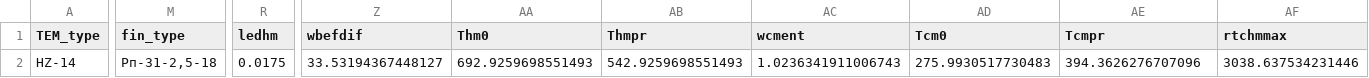
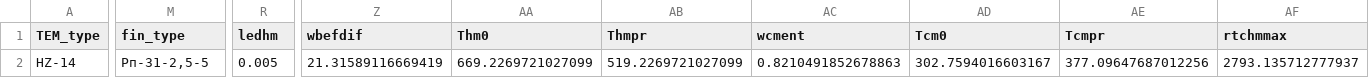
Before and after one commit to Roman-Golubev/basic_RL_model_mlops_1new, a CSV file: artifacts/data_input/params_6.csv, drawn as a sheet; only a part is shown, gaps mark what is left out; the diff covers the shown part only; the diff names each change by its address in the sheet, - before the commit and + after, or states it on an @@ line.

```diff
--- a/artifacts/data_input/params_6.csv
+++ b/artifacts/data_input/params_6.csv
-M2 (fin_type): Рп-31-2,5-18
+M2 (fin_type): Рп-31-2,5-5
-R2 (ledhm): 0.0175
+R2 (ledhm): 0.005
-Z2 (wbefdif): 33.53194367448127
+Z2 (wbefdif): 21.31589116669419
-AA2 (Thm0): 692.9259698551493
+AA2 (Thm0): 669.2269721027099
-AB2 (Thmpr): 542.9259698551493
+AB2 (Thmpr): 519.2269721027099
-AC2 (wcment): 1.0236341911006743
+AC2 (wcment): 0.8210491852678863
-AD2 (Tcm0): 275.9930517730483
+AD2 (Tcm0): 302.7594016603167
-AE2 (Tcmpr): 394.3626276707096
+AE2 (Tcmpr): 377.09647687012256
-AF2 (rtchmmax): 3038.637534231446
+AF2 (rtchmmax): 2793.135712777937
```
Also changed, not shown: 6 edited cells elsewhere in this file, artifacts/data_input/params_1.csv, artifacts/data_input/params_2.csv, 10 other files.
